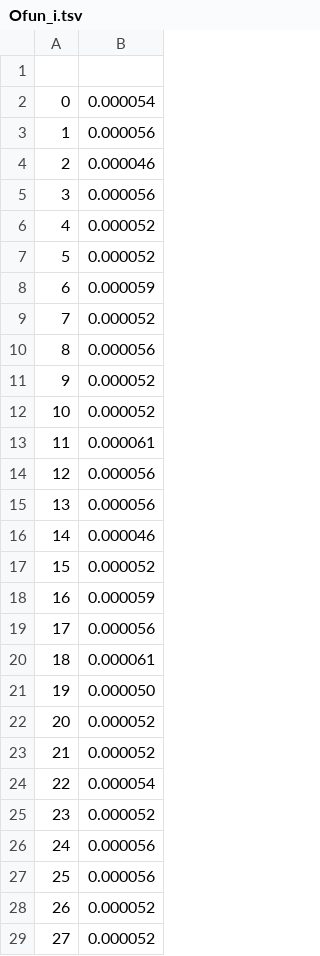
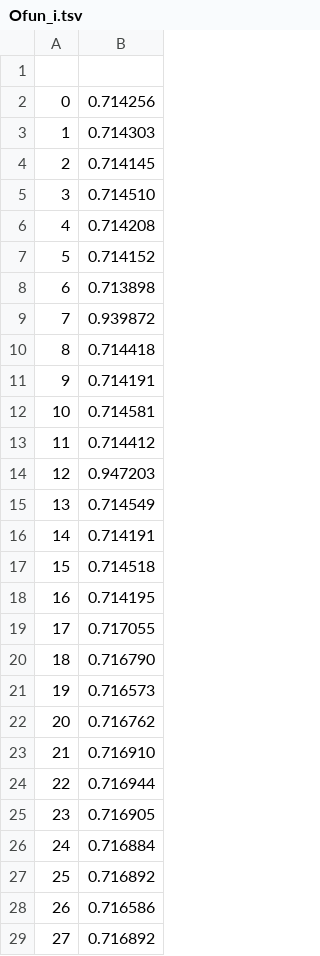
Before and after one commit to DrissiReda/C-optimization-benchmarking, a TSV file: Phase 2/metarep/Ofun_i.tsv, drawn as a sheet; only a part is shown; the diff covers the shown part only.

```diff
--- a/Phase 2/metarep/Ofun_i.tsv
+++ b/Phase 2/metarep/Ofun_i.tsv
@@ -1,29 +1,29 @@
 
-0	0.000054
-1	0.000056
-2	0.000046
-3	0.000056
-4	0.000052
-5	0.000052
-6	0.000059
-7	0.000052
-8	0.000056
-9	0.000052
-10	0.000052
-11	0.000061
-12	0.000056
-13	0.000056
-14	0.000046
-15	0.000052
-16	0.000059
-17	0.000056
-18	0.000061
-19	0.000050
-20	0.000052
-21	0.000052
-22	0.000054
-23	0.000052
-24	0.000056
-25	0.000056
-26	0.000052
-27	0.000052
+0	0.714256
+1	0.714303
+2	0.714145
+3	0.714510
+4	0.714208
+5	0.714152
+6	0.713898
+7	0.939872
+8	0.714418
+9	0.714191
+10	0.714581
+11	0.714412
+12	0.947203
+13	0.714549
+14	0.714191
+15	0.714518
+16	0.714195
+17	0.717055
+18	0.716790
+19	0.716573
+20	0.716762
+21	0.716910
+22	0.716944
+23	0.716905
+24	0.716884
+25	0.716892
+26	0.716586
+27	0.716892
```
Also changed, not shown: 4 edited cells elsewhere in this file, Phase 2/metarep/Obase.tsv, Phase 2/metarep/Ocnv.tsv, 16 other files.
